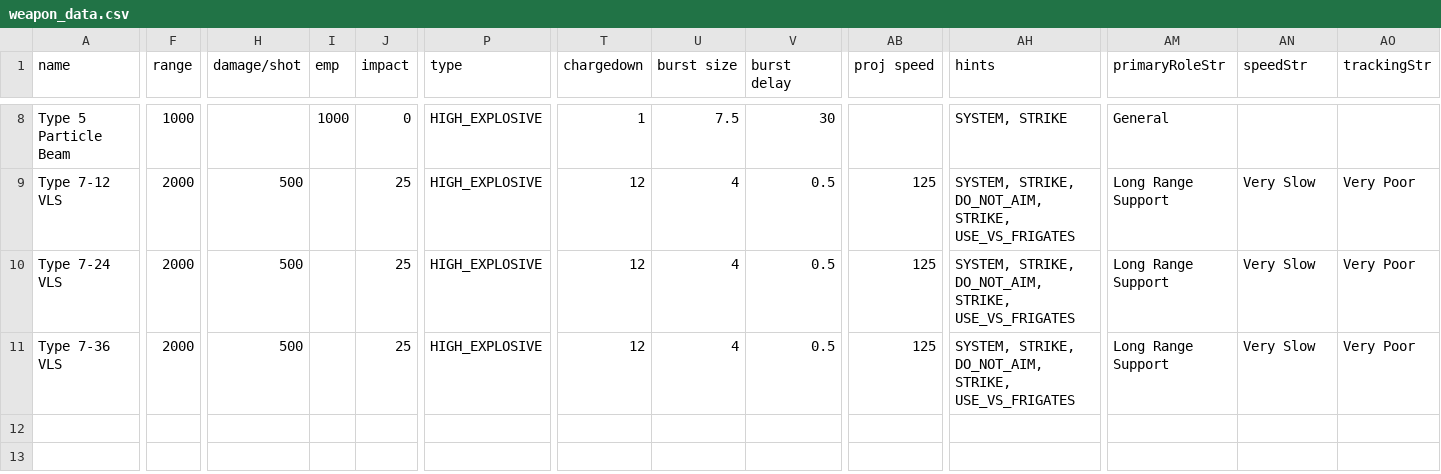
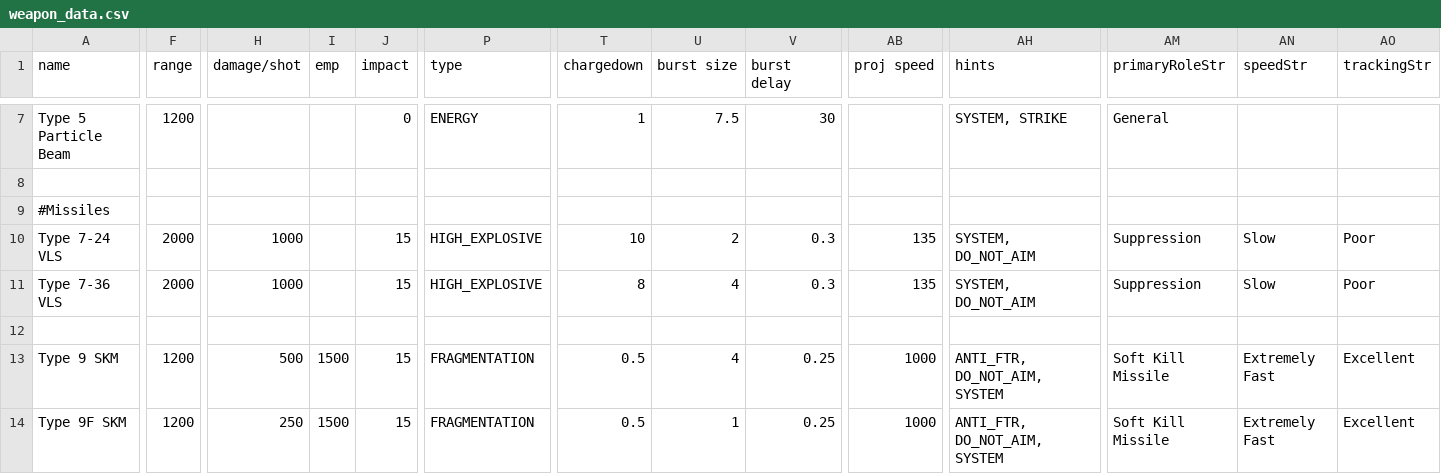
Before and after one commit to Levianeer/Draconis-Fleet, a CSV file: data/weapons/weapon_data.csv, drawn as a sheet; only a part is shown, gaps mark what is left out; addresses are those after the commit; rows hold the shown columns only; the diff covers the shown part only; the diff names each change by its address in the sheet, - before the commit and + after, or states it on an @@ line.

Commit message:
1.5.0
Major sweeping changes, too lazy to list

```diff
--- a/data/weapons/weapon_data.csv
+++ b/data/weapons/weapon_data.csv
-F7 (range): 1000
+F7 (range): 1200
-I7 (emp): 1000
+I7 (emp): (empty)
-P7 (type): HIGH_EXPLOSIVE
+P7 (type): ENERGY
-row 8: Type 7-12 VLS | 2000 | 500 |  | 25 | HIGH_EXPLOSIVE | 12 | 4 | 0.5 | 125 | SYSTEM, STRIKE, DO_NOT_AIM, STRIKE, USE_VS_FRIGATES | Long Range Support | Very Slow | Very Poor
+row 8: (empty)
+row 9: #Missiles
-H10:H11 (damage/shot): 500
+H10:H11 (damage/shot): 1000
-J10:J11 (impact): 25
+J10:J11 (impact): 15
-T10 (chargedown): 12
+T10 (chargedown): 10
-U10 (burst size): 4
+U10 (burst size): 2
-V10:V11 (burst delay): 0.5
+V10:V11 (burst delay): 0.3
-AB10:AB11 (proj speed): 125
+AB10:AB11 (proj speed): 135
-AH10:AH11 (hints): SYSTEM, STRIKE, DO_NOT_AIM, STRIKE, USE_VS_FRIGATES
+AH10:AH11 (hints): SYSTEM, DO_NOT_AIM
-AM10:AM11 (primaryRoleStr): Long Range Support
+AM10:AM11 (primaryRoleStr): Suppression
-AN10:AN11 (speedStr): Very Slow
+AN10:AN11 (speedStr): Slow
-AO10:AO11 (trackingStr): Very Poor
+AO10:AO11 (trackingStr): Poor
-T11 (chargedown): 12
+T11 (chargedown): 8
+row 12: (empty)
+row 13: Type 9 SKM | 1200 | 500 | 1500 | 15 | FRAGMENTATION | 0.5 | 4 | 0.25 | 1000 | ANTI_FTR, DO_NOT_AIM, SYSTEM | Soft Kill Missile | Extremely Fast | Excellent
+row 14: Type 9F SKM | 1200 | 250 | 1500 | 15 | FRAGMENTATION | 0.5 | 1 | 0.25 | 1000 | ANTI_FTR, DO_NOT_AIM, SYSTEM | Soft Kill Missile | Extremely Fast | Excellent
```
Also changed, not shown: 1 removed row and 38 edited cells elsewhere in this file, data/hullmods/hull_mods.csv, data/hulls/ship_data.csv, 56 other files.
